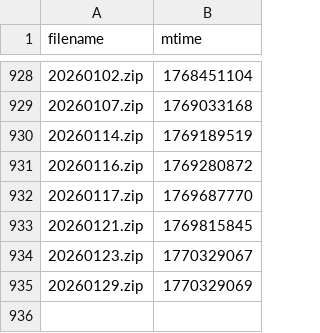
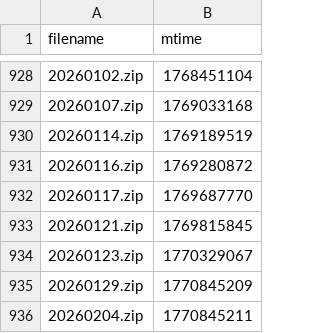
Before and after one commit to Sky9x/mbta-gtfs-data-gen, a CSV file: file_times.csv, drawn as a sheet; only a part is shown, gaps mark what is left out.

```diff
--- a/file_times.csv
+++ b/file_times.csv
@@ -934,2 +934,3 @@ filename,mtime
 20260123.zip,1770329067
-20260129.zip,1770329069
+20260129.zip,1770845209
+20260204.zip,1770845211
```
Also changed, not shown: 3 other files.
